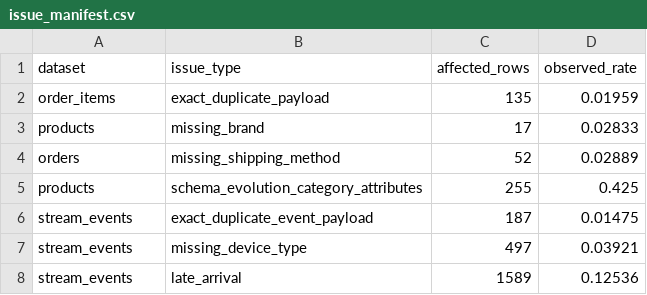
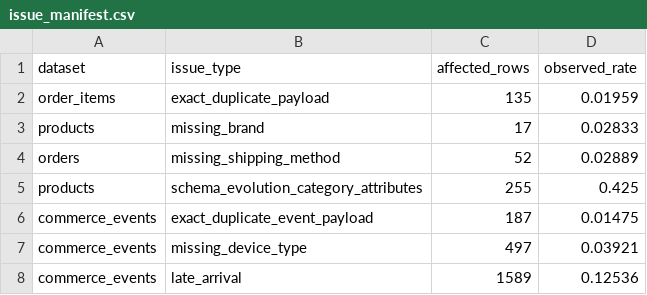
Before and after one commit to hhoangdo/ecom-data-platform, a CSV file: evidence/01_data_generator/issue_manifest.csv, drawn as a sheet.

```diff
--- a/evidence/01_data_generator/issue_manifest.csv
+++ b/evidence/01_data_generator/issue_manifest.csv
@@ -5,4 +5,4 @@ orders,missing_shipping_method,52,0.02889
 products,schema_evolution_category_attributes,255,0.425
-stream_events,exact_duplicate_event_payload,187,0.01475
-stream_events,missing_device_type,497,0.03921
-stream_events,late_arrival,1589,0.12536
+commerce_events,exact_duplicate_event_payload,187,0.01475
+commerce_events,missing_device_type,497,0.03921
+commerce_events,late_arrival,1589,0.12536
```
Also changed, not shown: evidence/01_data_generator/quality_metrics.csv, evidence/01_data_generator/schema_summary.csv, 12 other files.
